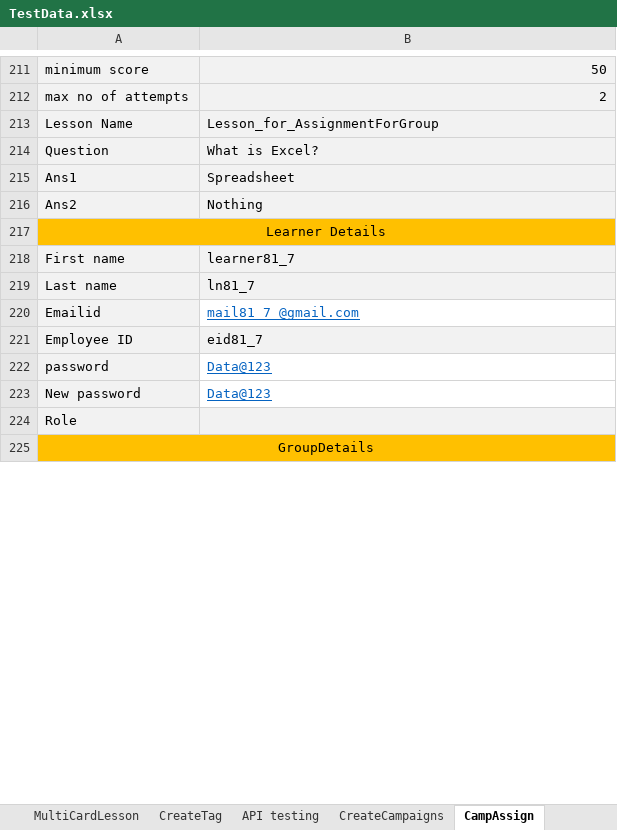
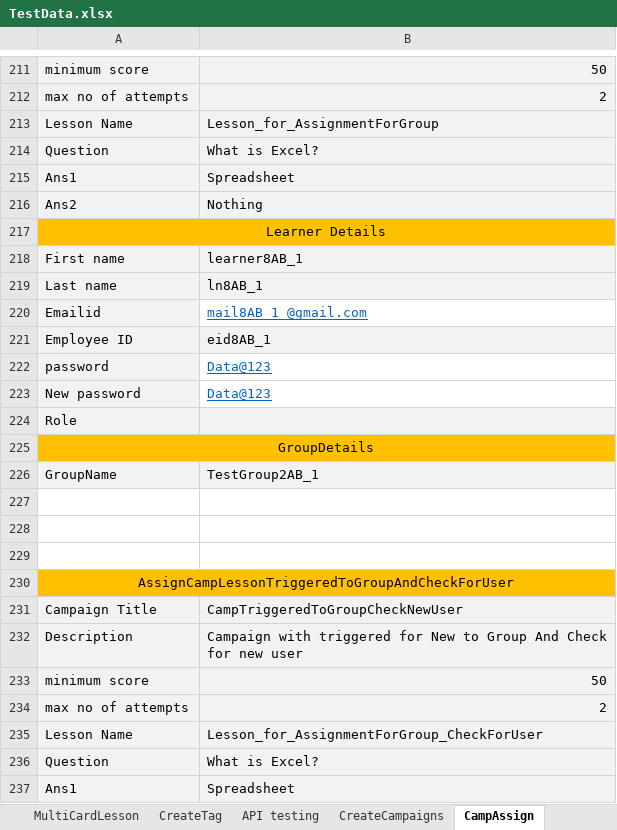
Before and after one commit to dattatrayaa/MYGrovo, an Excel workbook: TestCases/TestData.xlsx, sheet CampAssign, drawn as a sheet; only a part is shown, gaps mark what is left out; values as stored, in another font and other column widths than the file's, no borders; the diff covers the shown part only; the diff names each change by its address in the sheet, - before the commit and + after, or states it on an @@ line.

Commit message:
Add files via upload

```diff
--- a/TestCases/TestData.xlsx (sheet CampAssign)
+++ b/TestCases/TestData.xlsx (sheet CampAssign)
-B218: learner81_7
+B218: learner8AB_1
-B219: ln81_7
+B219: ln8AB_1
-B220: mail81_7_@gmail.com
+B220: mail8AB_1_@gmail.com
-B221: eid81_7
+B221: eid8AB_1
+row 226: GroupName | TestGroup2AB_1
+row 227: (empty)
+row 228: (empty)
+row 229: (empty)
+row 230: AssignCampLessonTriggeredToGroupAndCheckForUser
+row 231: Campaign Title | CampTriggeredToGroupCheckNewUser
+row 232: Description | Campaign with triggered for New to Group And Check for new user
+row 233: minimum score | 50
+row 234: max no of attempts | 2
+row 235: Lesson Name | Lesson_for_AssignmentForGroup_CheckForUser
+row 236: Question | What is Excel?
+row 237: Ans1 | Spreadsheet
```
Also changed, not shown: 84 added rows and 33 edited cells elsewhere in this sheet.
